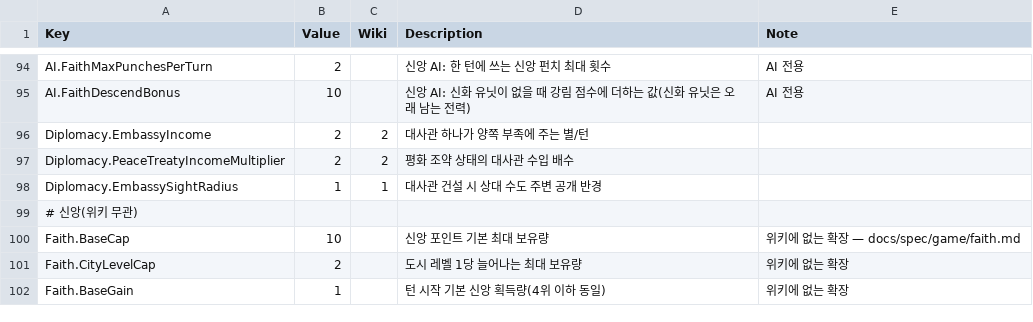
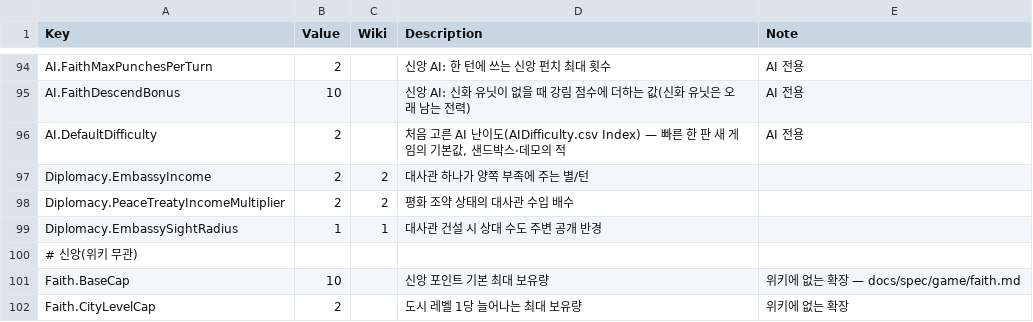
Before and after one commit to ybs1164/gugugaga, a CSV file: Assets/Resources/GameRules.csv, drawn as a sheet; only a part is shown, gaps mark what is left out; the shorter side is filled out with more unchanged rows; the diff names each change by its address in the sheet, - before the commit and + after, or states it on an @@ line.

```diff
--- a/Assets/Resources/GameRules.csv
+++ b/Assets/Resources/GameRules.csv
+row 96: AI.DefaultDifficulty | 2 |  | 처음 고른 AI 난이도(AIDifficulty.csv Index) — 빠른 한 판 새 게임의 기본값, 샌드박스·데모의 적 | AI 전용
```
Also changed, not shown: Assets/Resources/Strings.csv, docs/sandbox-csv-examples/GameRules.csv, 51 other files.
